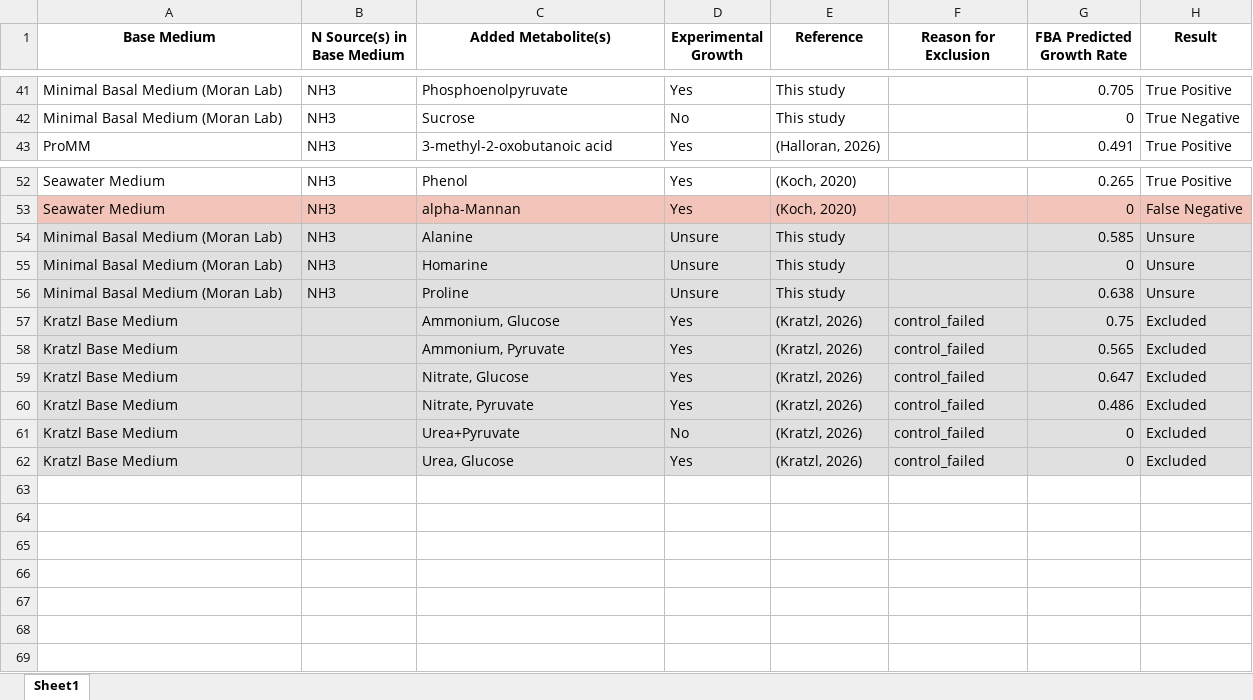
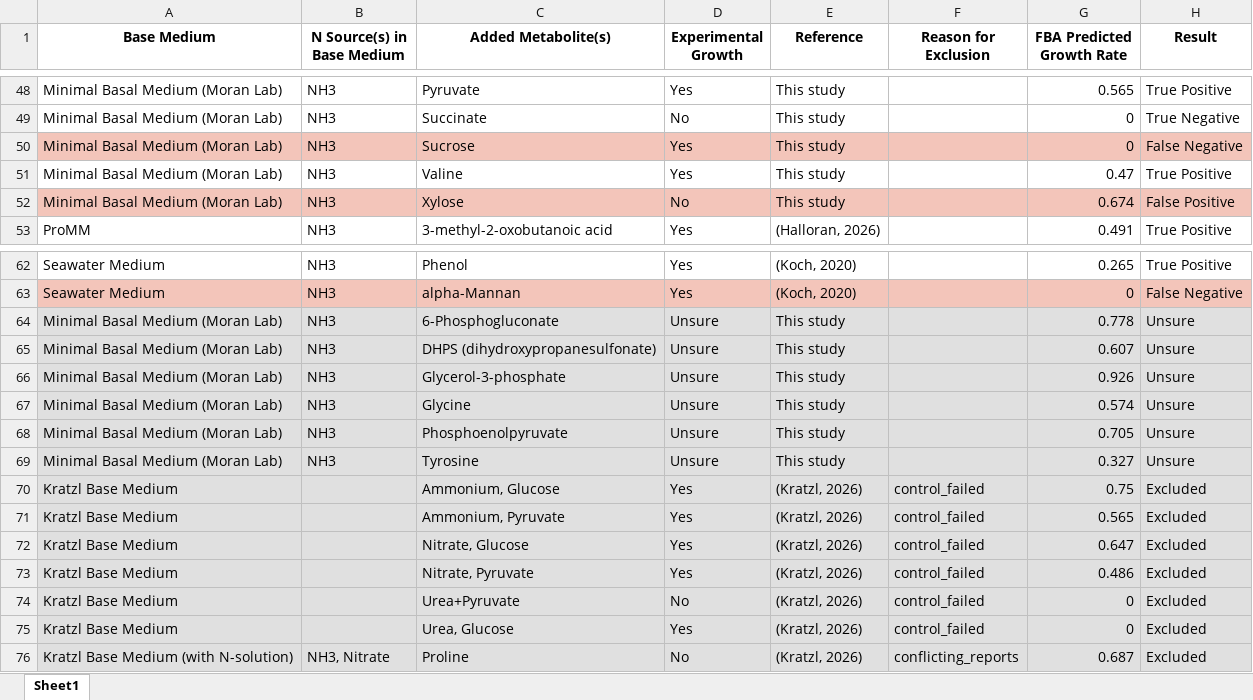
Before and after one commit to C-CoMP-STC/MIT1002-GEM, an Excel workbook: code/scripts/results/known_growth_phenotypes_w_pred.xlsx, sheet Sheet1, drawn as a sheet; only a part is shown, gaps mark what is left out; values as stored, in another font and other column widths than the file's, no borders; addresses are those after the commit; the diff covers the shown part only; the diff names each change by its address in the sheet, - before the commit and + after, or states it on an @@ line.

Commit message:
chore: regen growth reports

```diff
--- a/code/scripts/results/known_growth_phenotypes_w_pred.xlsx (sheet Sheet1)
+++ b/code/scripts/results/known_growth_phenotypes_w_pred.xlsx (sheet Sheet1)
-C48 (Added Metabolite(s)): Phosphoenolpyruvate
+C48 (Added Metabolite(s)): Pyruvate
-G48 (FBA Predicted Growth Rate): 0.705
+G48 (FBA Predicted Growth Rate): 0.565
-C49 (Added Metabolite(s)): Sucrose
+C49 (Added Metabolite(s)): Succinate
+row 50: Minimal Basal Medium (Moran Lab) | NH3 | Sucrose | Yes | This study |  | 0 | False Negative
+row 51: Minimal Basal Medium (Moran Lab) | NH3 | Valine | Yes | This study |  | 0.47 | True Positive
+row 52: Minimal Basal Medium (Moran Lab) | NH3 | Xylose | No | This study |  | 0.674 | False Positive
+row 64: Minimal Basal Medium (Moran Lab) | NH3 | 6-Phosphogluconate | Unsure | This study |  | 0.778 | Unsure
+row 65: Minimal Basal Medium (Moran Lab) | NH3 | DHPS (dihydroxypropanesulfonate) | Unsure | This study |  | 0.607 | Unsure
+row 66: Minimal Basal Medium (Moran Lab) | NH3 | Glycerol-3-phosphate | Unsure | This study |  | 0.926 | Unsure
-C67 (Added Metabolite(s)): Alanine
+C67 (Added Metabolite(s)): Glycine
-G67 (FBA Predicted Growth Rate): 0.585
+G67 (FBA Predicted Growth Rate): 0.574
-C68 (Added Metabolite(s)): Homarine
+C68 (Added Metabolite(s)): Phosphoenolpyruvate
-G68 (FBA Predicted Growth Rate): 0
+G68 (FBA Predicted Growth Rate): 0.705
-C69 (Added Metabolite(s)): Proline
+C69 (Added Metabolite(s)): Tyrosine
-G69 (FBA Predicted Growth Rate): 0.638
+G69 (FBA Predicted Growth Rate): 0.327
+row 76: Kratzl Base Medium (with N-solution) | NH3, Nitrate | Proline | No | (Kratzl, 2026) | conflicting_reports | 0.687 | Excluded
```
Also changed, not shown: 18 added rows, 11 removed rows and 3 edited cells elsewhere in this sheet, 7 other files.
